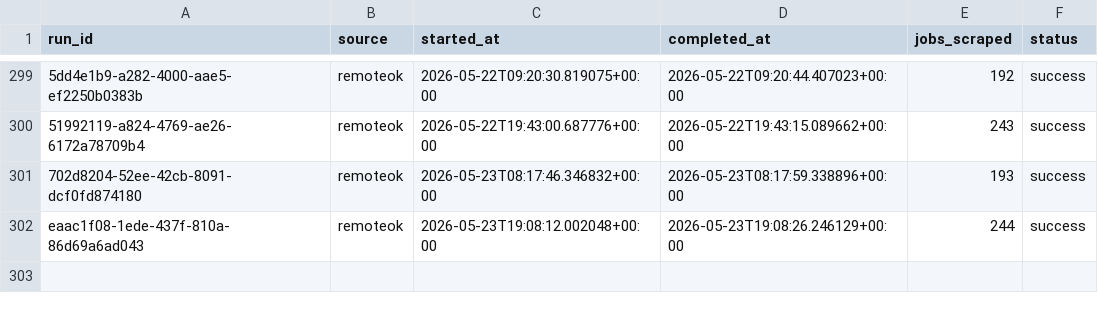
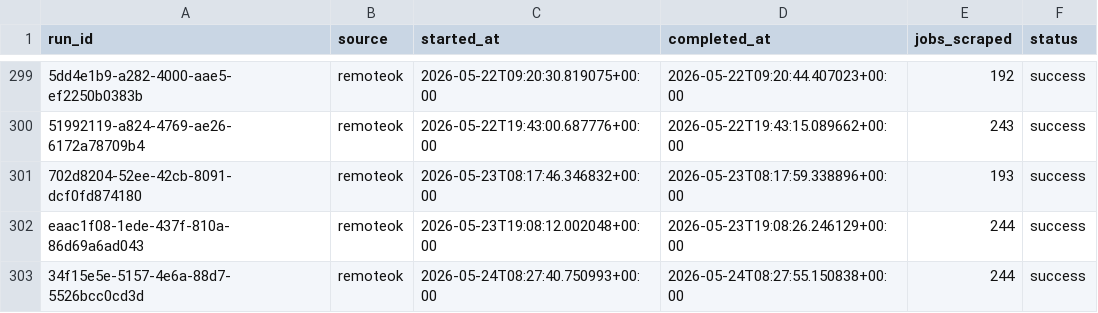
Before and after one commit to tanprabhu/job-market-pulse, a CSV file: data/meta/scrape_runs.csv, drawn as a sheet; only a part is shown, gaps mark what is left out; the diff names each change by its address in the sheet, - before the commit and + after, or states it on an @@ line.

```diff
--- a/data/meta/scrape_runs.csv
+++ b/data/meta/scrape_runs.csv
+row 303: 34f15e5e-5157-4e6a-88d7-5526bcc0cd3d | remoteok | 2026-05-24T08:27:40.750993+00:00 | 2026-05-24T08:27:55.150838+00:00 | 244 | success
```
Also changed, not shown: data/processed/data_clean.csv, data/processed/run_job_info.csv, 1 other file.
